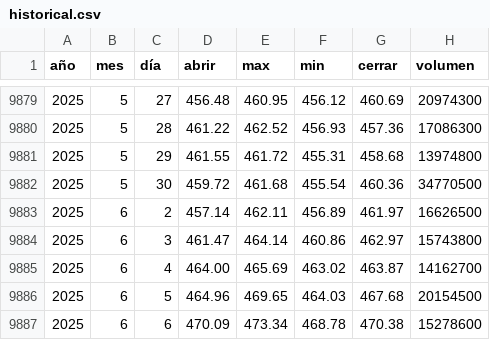
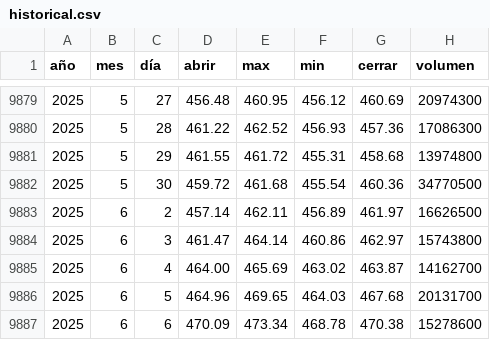
Before and after one commit to Alexis-Machado/proyecto-integrado-v-datos-msft-analytics, a CSV file: src/msft_analytics/static/data/historical.csv, drawn as a sheet; only a part is shown, gaps mark what is left out.

```diff
--- a/src/msft_analytics/static/data/historical.csv
+++ b/src/msft_analytics/static/data/historical.csv
@@ -9885,3 +9885,3 @@
 2025,6,4,464.00,465.69,463.02,463.87,14162700
-2025,6,5,464.96,469.65,464.03,467.68,20154500
+2025,6,5,464.96,469.65,464.03,467.68,20131700
 2025,6,6,470.09,473.34,468.78,470.38,15278600
```
Also changed, not shown: 6 other files.
